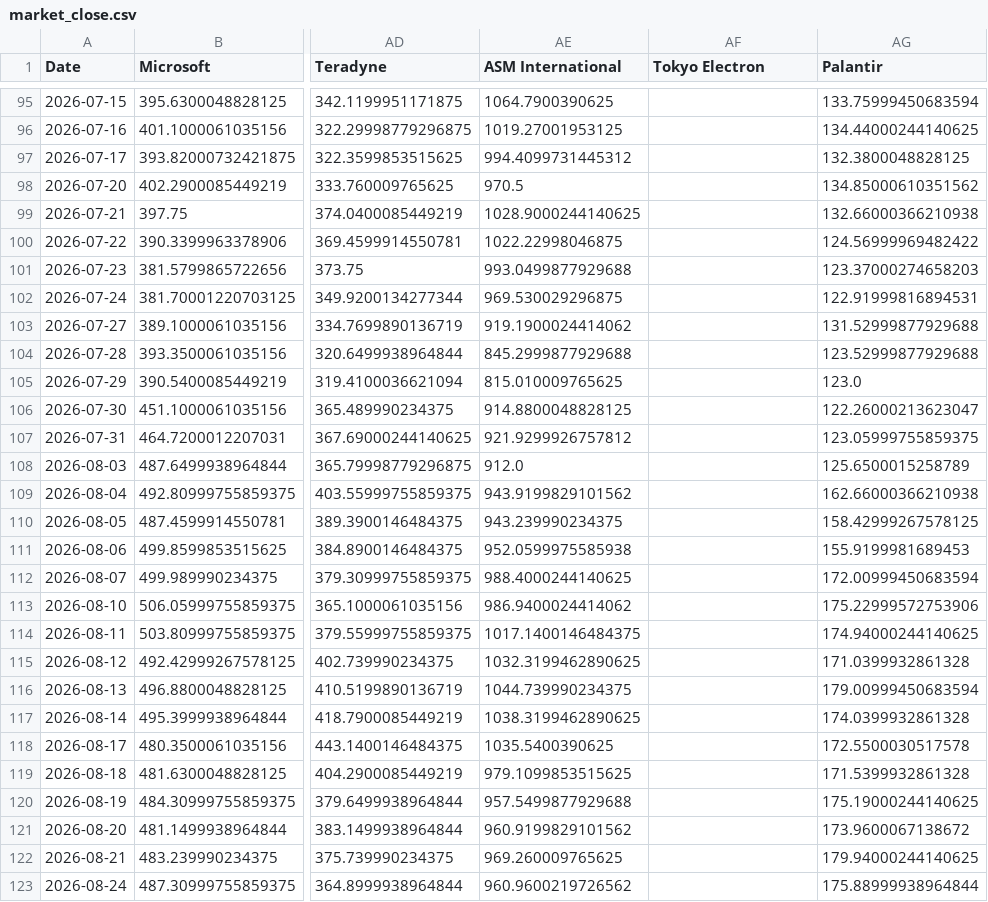
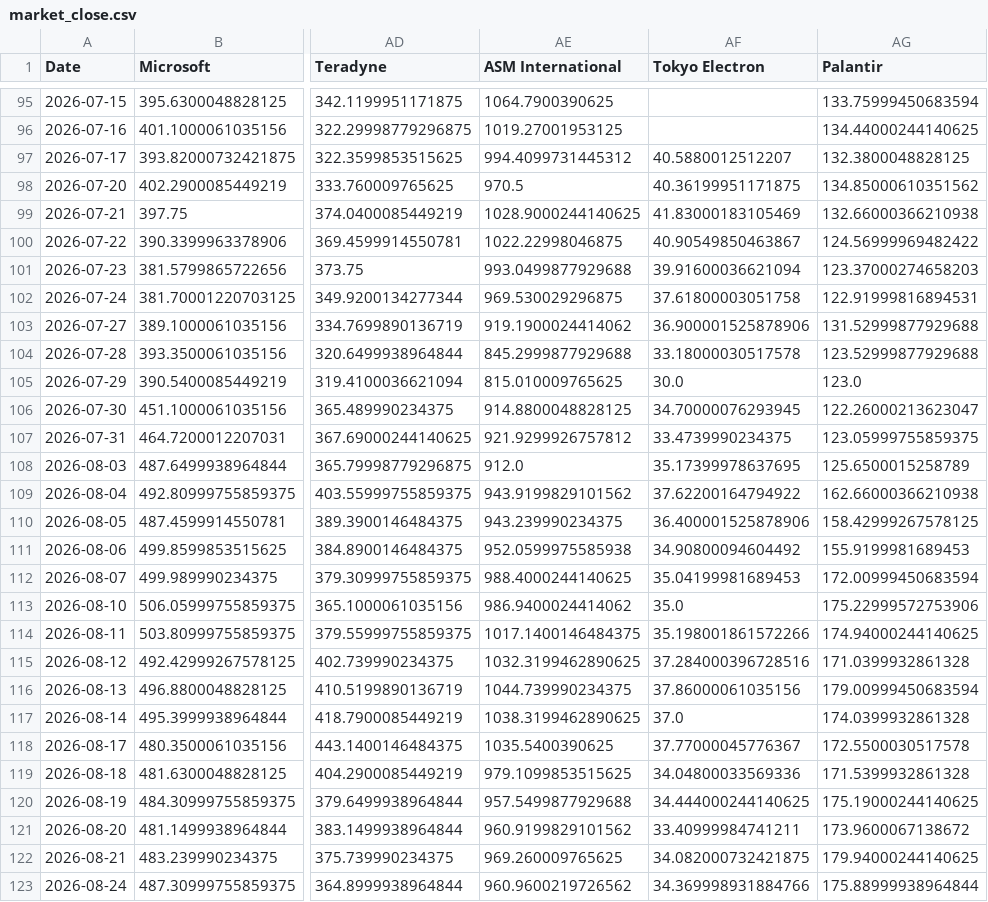
Before and after one commit to lemonca11/ai_invest_agent, a CSV file: data/market_close.csv, drawn as a sheet; only a part is shown, gaps mark what is left out; the diff covers the shown part only; the diff names each change by its address in the sheet, - before the commit and + after, or states it on an @@ line.

```diff
--- a/data/market_close.csv
+++ b/data/market_close.csv
-AF97 (Tokyo Electron): (empty)
+AF97 (Tokyo Electron): 40.5880012512207
-AF98 (Tokyo Electron): (empty)
+AF98 (Tokyo Electron): 40.36199951171875
-AF99 (Tokyo Electron): (empty)
+AF99 (Tokyo Electron): 41.83000183105469
-AF100 (Tokyo Electron): (empty)
+AF100 (Tokyo Electron): 40.90549850463867
-AF101 (Tokyo Electron): (empty)
+AF101 (Tokyo Electron): 39.91600036621094
-AF102 (Tokyo Electron): (empty)
+AF102 (Tokyo Electron): 37.61800003051758
-AF103 (Tokyo Electron): (empty)
+AF103 (Tokyo Electron): 36.900001525878906
-AF104 (Tokyo Electron): (empty)
+AF104 (Tokyo Electron): 33.18000030517578
-AF105 (Tokyo Electron): (empty)
+AF105 (Tokyo Electron): 30.0
-AF106 (Tokyo Electron): (empty)
+AF106 (Tokyo Electron): 34.70000076293945
-AF107 (Tokyo Electron): (empty)
+AF107 (Tokyo Electron): 33.4739990234375
-AF108 (Tokyo Electron): (empty)
+AF108 (Tokyo Electron): 35.17399978637695
-AF109 (Tokyo Electron): (empty)
+AF109 (Tokyo Electron): 37.62200164794922
-AF110 (Tokyo Electron): (empty)
+AF110 (Tokyo Electron): 36.400001525878906
-AF111 (Tokyo Electron): (empty)
+AF111 (Tokyo Electron): 34.90800094604492
-AF112 (Tokyo Electron): (empty)
+AF112 (Tokyo Electron): 35.04199981689453
-AF113 (Tokyo Electron): (empty)
+AF113 (Tokyo Electron): 35.0
-AF114 (Tokyo Electron): (empty)
+AF114 (Tokyo Electron): 35.198001861572266
-AF115 (Tokyo Electron): (empty)
+AF115 (Tokyo Electron): 37.284000396728516
-AF116 (Tokyo Electron): (empty)
+AF116 (Tokyo Electron): 37.86000061035156
-AF117 (Tokyo Electron): (empty)
+AF117 (Tokyo Electron): 37.0
-AF118 (Tokyo Electron): (empty)
+AF118 (Tokyo Electron): 37.77000045776367
-AF119 (Tokyo Electron): (empty)
+AF119 (Tokyo Electron): 34.04800033569336
-AF120 (Tokyo Electron): (empty)
+AF120 (Tokyo Electron): 34.444000244140625
-AF121 (Tokyo Electron): (empty)
+AF121 (Tokyo Electron): 33.40999984741211
-AF122 (Tokyo Electron): (empty)
+AF122 (Tokyo Electron): 34.082000732421875
-AF123 (Tokyo Electron): (empty)
+AF123 (Tokyo Electron): 34.369998931884766
```
Also changed, not shown: 1 added row and 29 edited cells elsewhere in this file, data/market_signals.csv, data/market_volume.csv, 4 other files.
